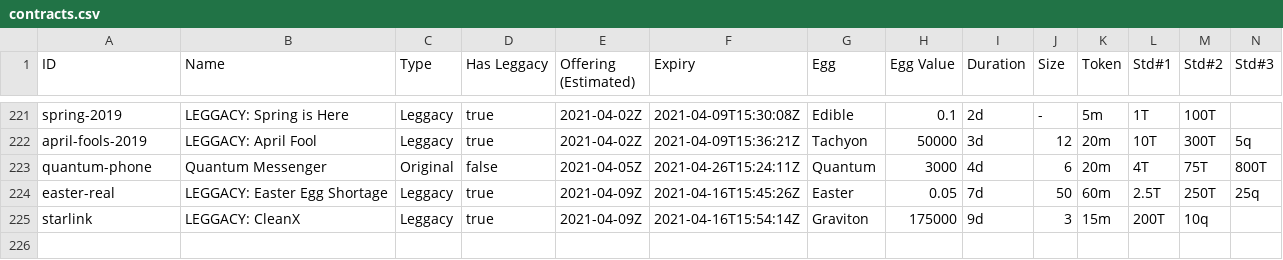
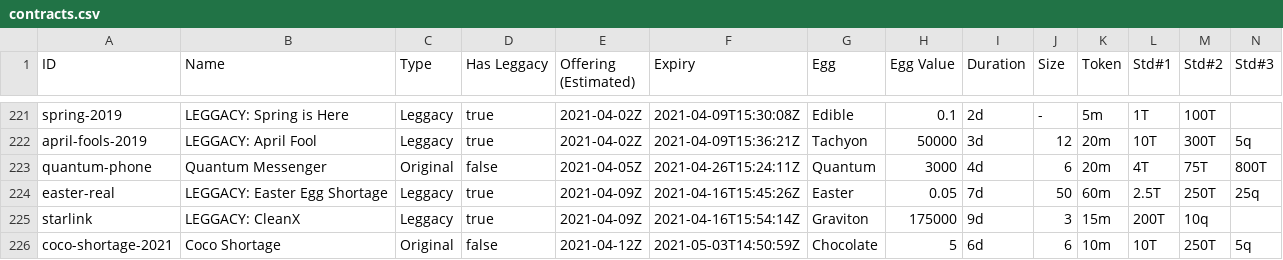
Before and after one commit to fanaticscripter/EggContractor, a CSV file: misc/ContractAggregator/data/contracts.csv, drawn as a sheet; only a part is shown, gaps mark what is left out; rows hold the shown columns only; the diff names each change by its address in the sheet, - before the commit and + after, or states it on an @@ line.

```diff
--- a/misc/ContractAggregator/data/contracts.csv
+++ b/misc/ContractAggregator/data/contracts.csv
+row 226: coco-shortage-2021 | Coco Shortage | Original | false | 2021-04-12Z | 2021-05-03T14:50:59Z | Chocolate | 5 | 6d | 6 | 10m | 10T | 250T | 5q
```
